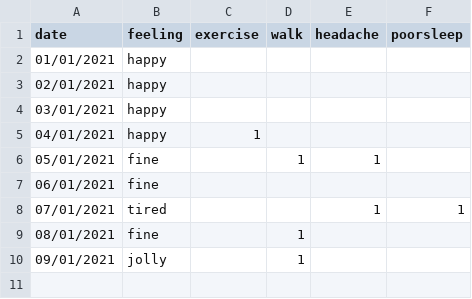
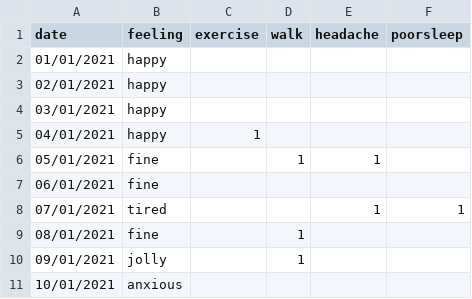
Before and after one commit to Amarilda/KPI, a CSV file: feelings.csv, drawn as a sheet.

Commit message:
Update feelings.csv

```diff
--- a/feelings.csv
+++ b/feelings.csv
@@ -10 +10,2 @@ date,feeling,exercise,walk,headache,poorsleep
 09/01/2021,jolly,,1,,
+10/01/2021,anxious,
```
